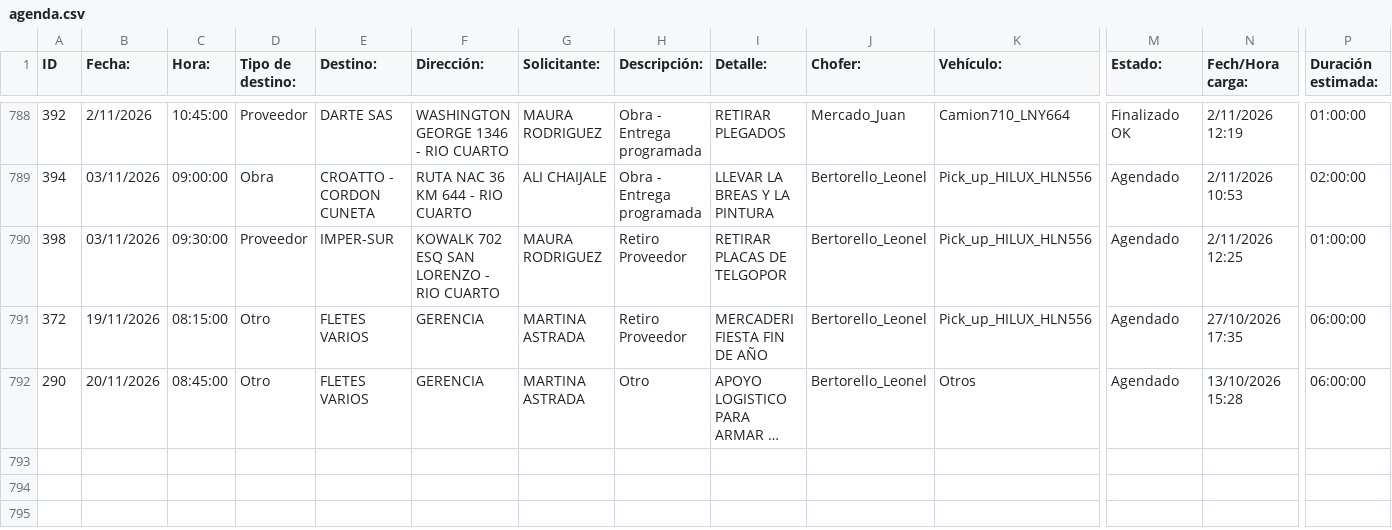
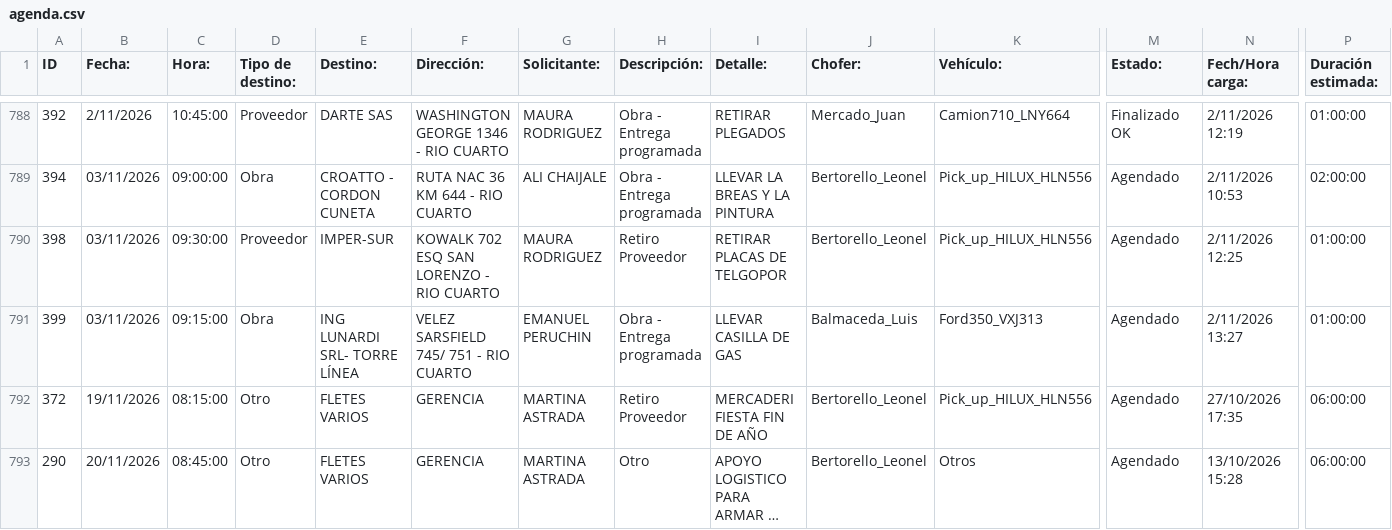
Before and after one commit to MEugenia96/agenda-deposito, a CSV file: agenda.csv, drawn as a sheet; only a part is shown, gaps mark what is left out; long unchanged cells end in …; rows hold the shown columns only; the diff names each change by its address in the sheet, - before the commit and + after, or states it on an @@ line.

Commit message:
Auto-update agenda

```diff
--- a/agenda.csv
+++ b/agenda.csv
+row 791: 399 | 03/11/2026 | 09:15:00 | Obra | ING LUNARDI SRL- TORRE LÍNEA | VELEZ SARSFIELD 745/ 751 - RIO CUARTO | EMANUEL PERUCHIN | Obra - Entrega programada | LLEVAR CASILLA DE GAS | Balmaceda_Luis | Ford350_VXJ313 | Agendado | 2/11/2026 13:27 | 01:00:00
```
